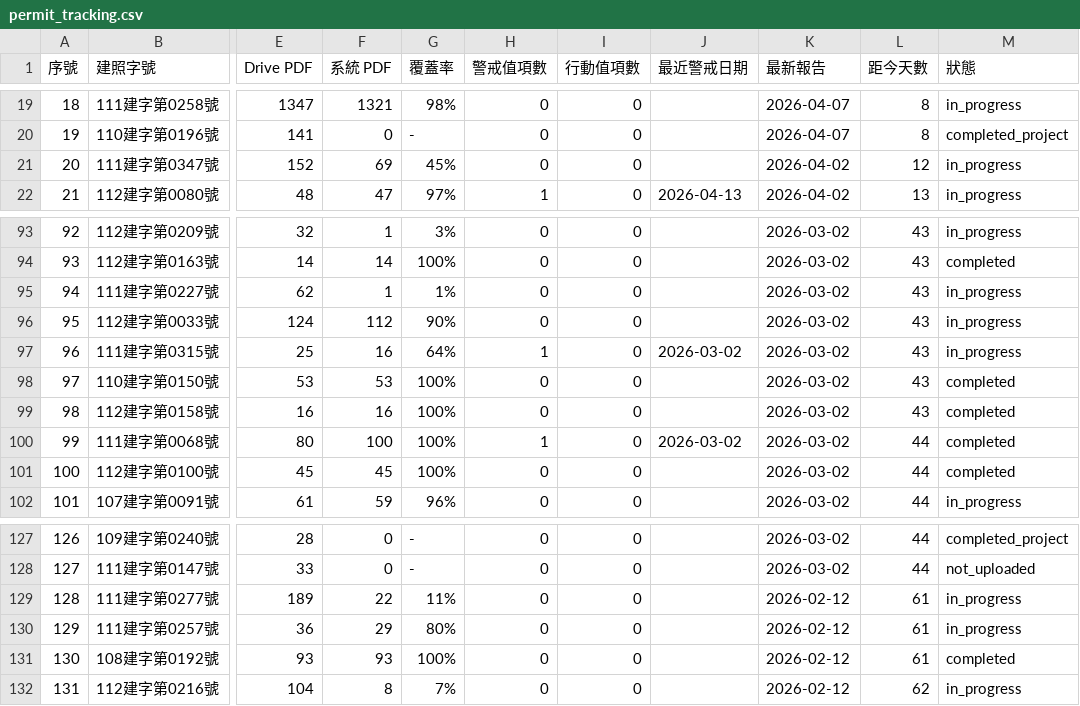
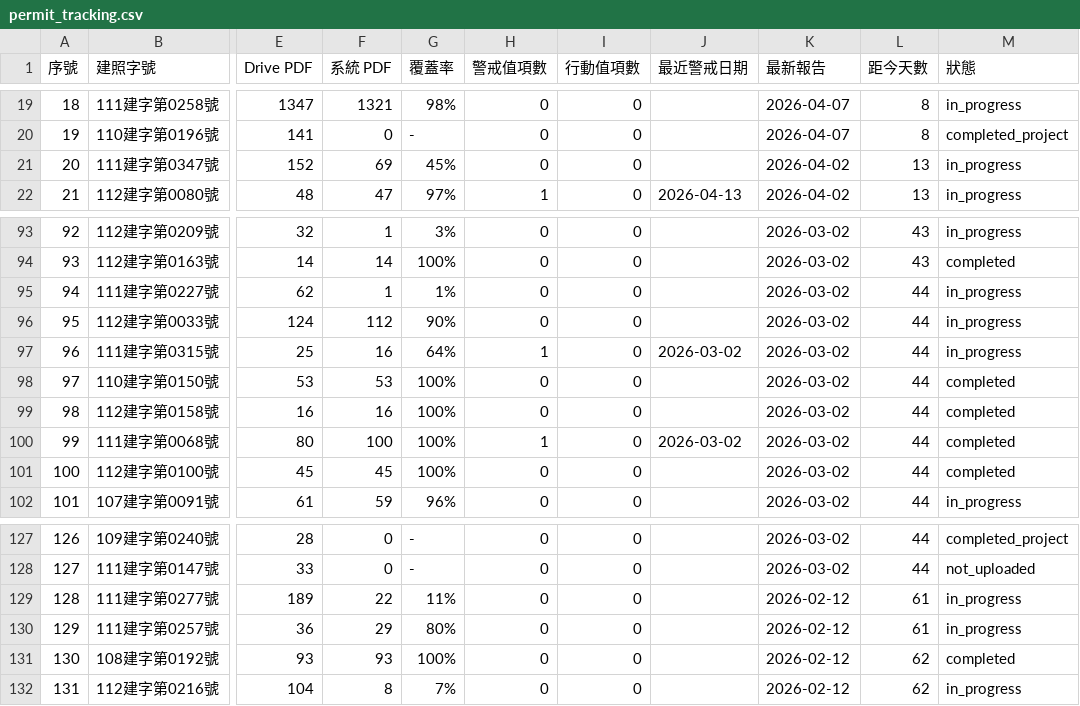
Before and after one commit to GeoThings/geoBingAn-pdf-sync-tool, a CSV file: state/permit_tracking.csv, drawn as a sheet; only a part is shown, gaps mark what is left out; the diff names each change by its address in the sheet, - before the commit and + after, or states it on an @@ line.

```diff
--- a/state/permit_tracking.csv
+++ b/state/permit_tracking.csv
-L21 (距今天數): 12
+L21 (距今天數): 13
-L95:L99 (距今天數): 43
+L95:L99 (距今天數): 44
-L131 (距今天數): 61
+L131 (距今天數): 62
```
Also changed, not shown: 3 other files.
